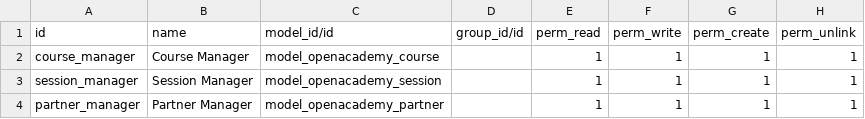
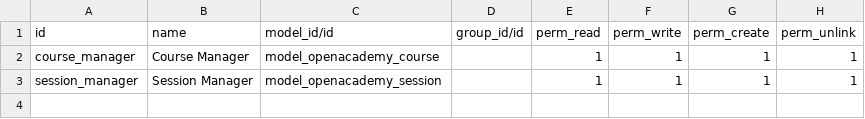
Before and after one commit to andreabak/technical-training, a CSV file: openacademy/security/ir.model.access.csv, drawn as a sheet; the diff names each change by its address in the sheet, - before the commit and + after, or states it on an @@ line.

Commit message:
[SOLUTION] 04 - Model Inheritance: P1 OpenAcademy

```diff
--- a/openacademy/security/ir.model.access.csv
+++ b/openacademy/security/ir.model.access.csv
-row 4: partner_manager | Partner Manager | model_openacademy_partner |  | 1 | 1 | 1 | 1
```
Also changed, not shown: 6 other files.
